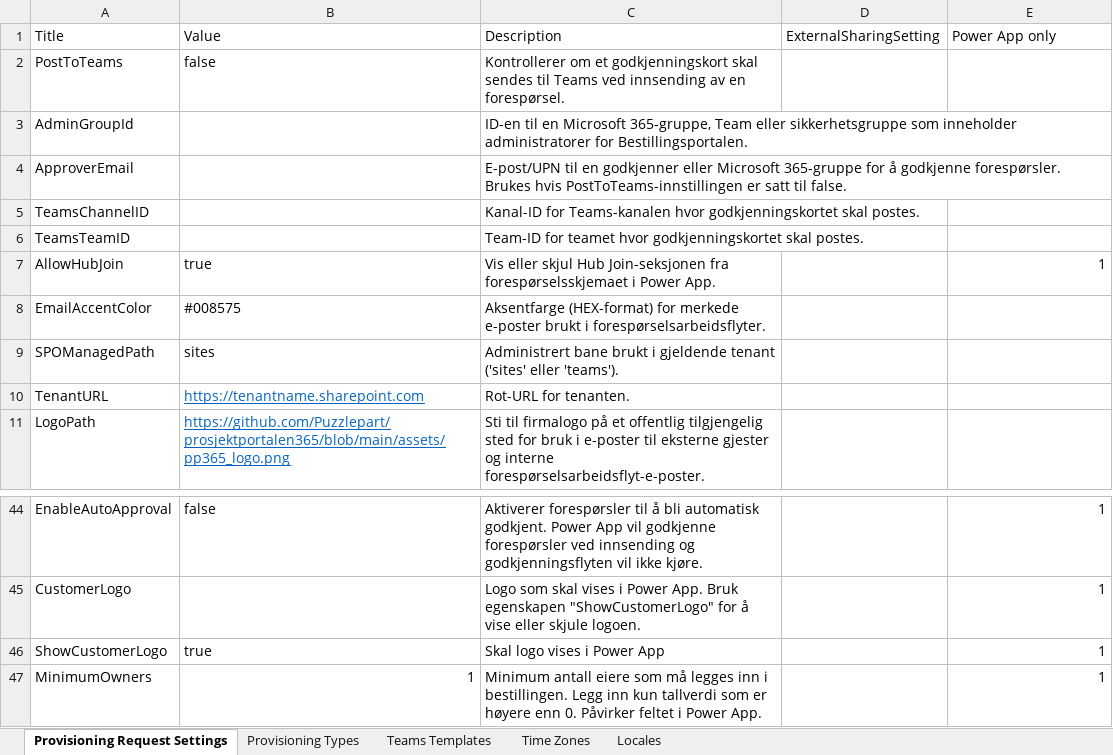
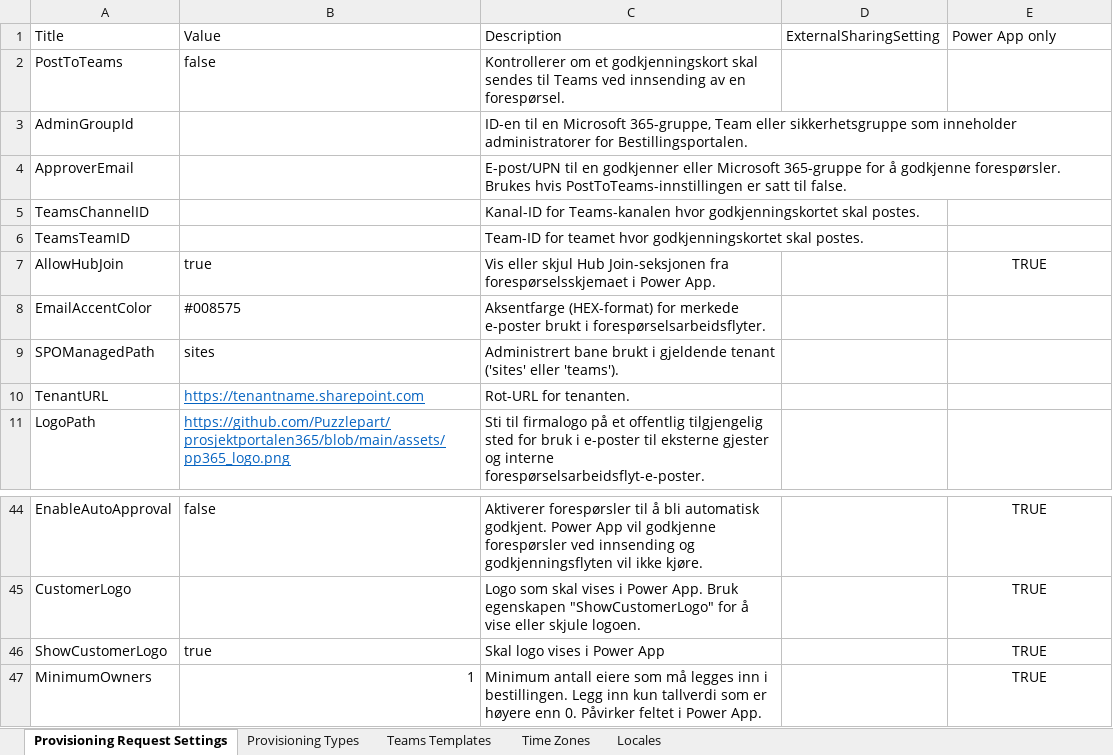
Before and after one commit to Puzzlepart/bestillingsportalen, an Excel workbook: Source/Settings/SharePoint List items.xlsx, sheet Provisioning Request Settings, drawn as a sheet; only a part is shown, gaps mark what is left out; values as stored, in another font and other column widths than the file's, no borders; table styles not drawn; the diff covers the shown part only; the diff names each change by its address in the sheet, - before the commit and + after, or states it on an @@ line.

```diff
--- a/Source/Settings/SharePoint List items.xlsx (sheet Provisioning Request Settings)
+++ b/Source/Settings/SharePoint List items.xlsx (sheet Provisioning Request Settings)
-E7: 1
+E7: TRUE
-E7 alignment: right
+E7 alignment: center
-E44:E47: 1
+E44:E47: TRUE
-E44:E47 alignment: right
+E44:E47 alignment: center
```
Also changed, not shown: 13 edited cells and cell formats elsewhere in this sheet, sheet Provisioning Types, 11 other files.
